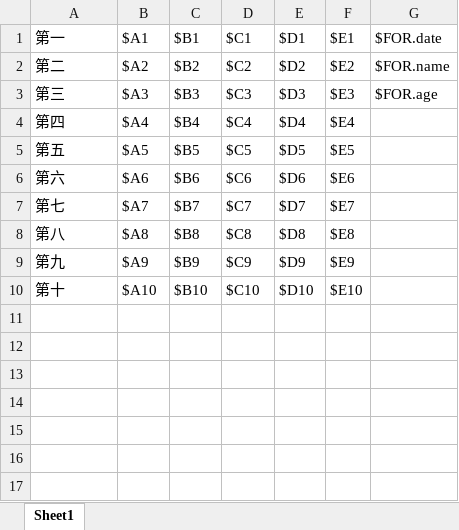
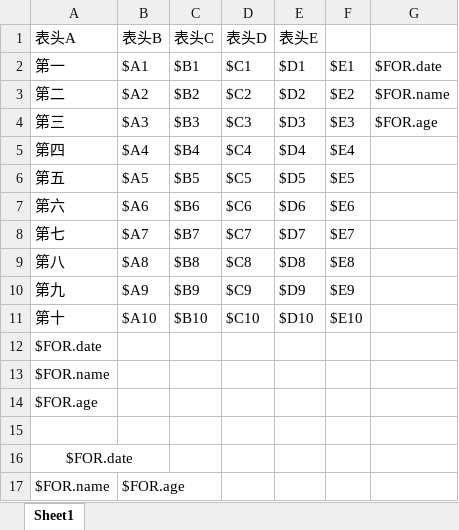
Before and after one commit to chenyantaoaaa/serviceB, an Excel workbook: src/main/resources/excelTmplate/test.xlsx, sheet Sheet1, drawn as a sheet; values as stored, in another font and other column widths than the file's, no borders; the diff names each change by its address in the sheet, - before the commit and + after, or states it on an @@ line.

Commit message:
excel操作修改

```diff
--- a/src/main/resources/excelTmplate/test.xlsx (sheet Sheet1)
+++ b/src/main/resources/excelTmplate/test.xlsx (sheet Sheet1)
+row 1: 表头A | 表头B | 表头C | 表头D | 表头E
+row 12: $FOR.date
+row 13: $FOR.name
+row 14: $FOR.age
+row 15: (empty)
+row 16: $FOR.date
+row 17: $FOR.name | $FOR.age
```
Also changed, not shown: 2 other files.
